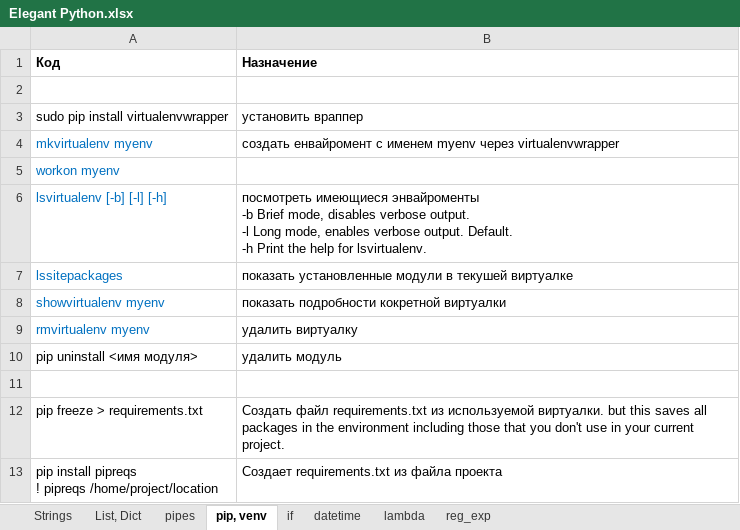
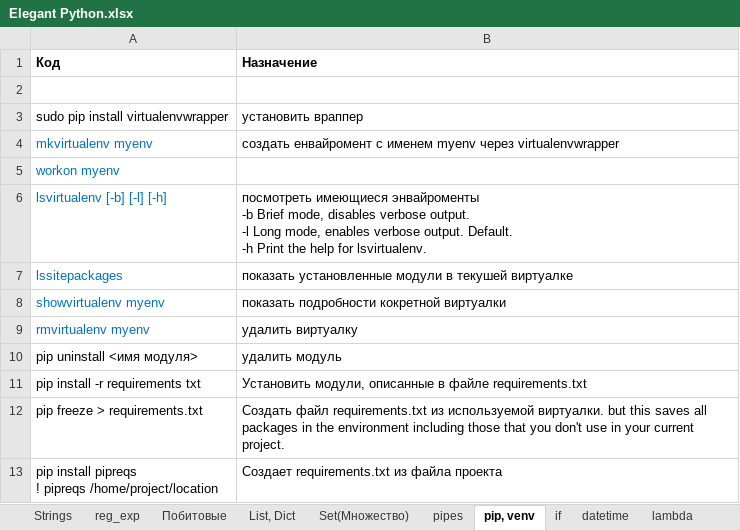
Before and after one commit to Antohnio123/HandshakesFastApi, an Excel workbook: Elegant Python.xlsx, sheet pip, venv, drawn as a sheet; values as stored, in another font and other column widths than the file's, no borders; the diff names each change by its address in the sheet, - before the commit and + after, or states it on an @@ line.

```diff
--- a/Elegant Python.xlsx (sheet pip, venv)
+++ b/Elegant Python.xlsx (sheet pip, venv)
+sheet tab: Побитовые
+sheet tab: Set(Множество)
@@ sheet tab order changed: Strings | reg_exp | Побитовые | List, Dict | Set(Множество) | pipes | pip, venv | if | datetime | lambda @@
-row 11: (empty)
+row 11: pip install -r requirements txt | Установить модули, описанные в файле requirements.txt
```
Also changed, not shown: sheet reg_exp, sheet Strings, sheet List, Dict, sheet lambda, 1 other file.
